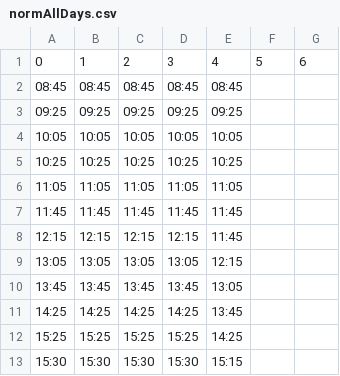
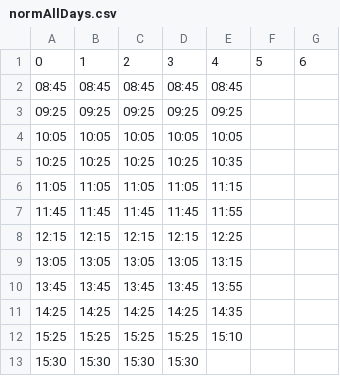
Before and after one commit to Fallstop/GSheetBells, a CSV file: Python/offlineBellBackup/normAllDays.csv, drawn as a sheet.

```diff
--- a/Python/offlineBellBackup/normAllDays.csv
+++ b/Python/offlineBellBackup/normAllDays.csv
@@ -4,10 +4,10 @@
 10:05,10:05,10:05,10:05,10:05,,
-10:25,10:25,10:25,10:25,10:25,,
-11:05,11:05,11:05,11:05,11:05,,
-11:45,11:45,11:45,11:45,11:45,,
-12:15,12:15,12:15,12:15,11:45,,
-13:05,13:05,13:05,13:05,12:15,,
-13:45,13:45,13:45,13:45,13:05,,
-14:25,14:25,14:25,14:25,13:45,,
-15:25,15:25,15:25,15:25,14:25,,
-15:30,15:30,15:30,15:30,15:15,,
+10:25,10:25,10:25,10:25,10:35,,
+11:05,11:05,11:05,11:05,11:15,,
+11:45,11:45,11:45,11:45,11:55,,
+12:15,12:15,12:15,12:15,12:25,,
+13:05,13:05,13:05,13:05,13:15,,
+13:45,13:45,13:45,13:45,13:55,,
+14:25,14:25,14:25,14:25,14:35,,
+15:25,15:25,15:25,15:25,15:10,,
+15:30,15:30,15:30,15:30,,,
```
Also changed, not shown: 6 other files.
